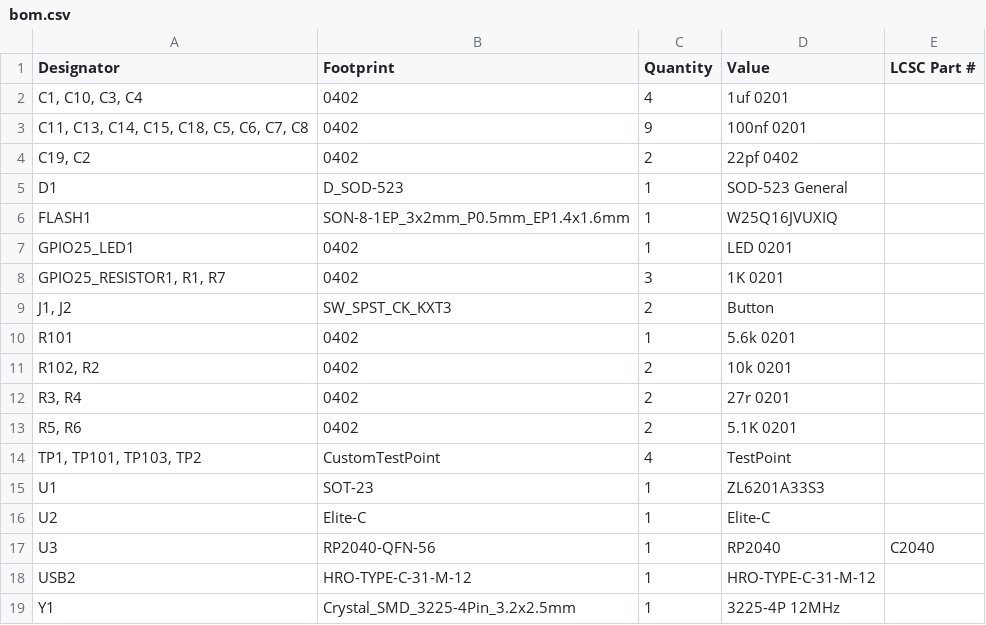
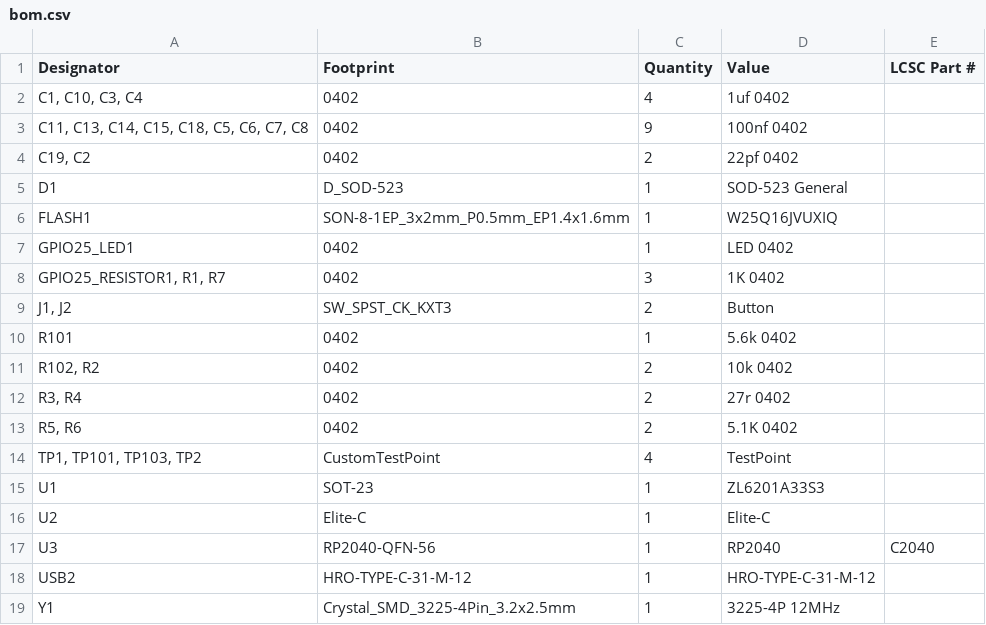
Before and after one commit to Envious-Data/EnvOpenPico, a CSV file: EliteMicro2040/production/bom.csv, drawn as a sheet.

```diff
--- a/EliteMicro2040/production/bom.csv
+++ b/EliteMicro2040/production/bom.csv
@@ -1,4 +1,4 @@
 Designator,Footprint,Quantity,Value,LCSC Part #
-"C1, C10, C3, C4",0402,4,1uf 0201,
-"C11, C13, C14, C15, C18, C5, C6, C7, C8",0402,9,100nf 0201,
+"C1, C10, C3, C4",0402,4,1uf 0402,
+"C11, C13, C14, C15, C18, C5, C6, C7, C8",0402,9,100nf 0402,
 "C19, C2",0402,2,22pf 0402,
@@ -6,9 +6,9 @@ D1,D_SOD-523,1,SOD-523 General,
 FLASH1,SON-8-1EP_3x2mm_P0.5mm_EP1.4x1.6mm,1,W25Q16JVUXIQ,
-GPIO25_LED1,0402,1,LED 0201,
-"GPIO25_RESISTOR1, R1, R7",0402,3,1K 0201,
+GPIO25_LED1,0402,1,LED 0402,
+"GPIO25_RESISTOR1, R1, R7",0402,3,1K 0402,
 "J1, J2",SW_SPST_CK_KXT3,2,Button,
-R101,0402,1,5.6k 0201,
-"R102, R2",0402,2,10k 0201,
-"R3, R4",0402,2,27r 0201,
-"R5, R6",0402,2,5.1K 0201,
+R101,0402,1,5.6k 0402,
+"R102, R2",0402,2,10k 0402,
+"R3, R4",0402,2,27r 0402,
+"R5, R6",0402,2,5.1K 0402,
 "TP1, TP101, TP103, TP2",CustomTestPoint,4,TestPoint,
```
Also changed, not shown: 4 other files.
